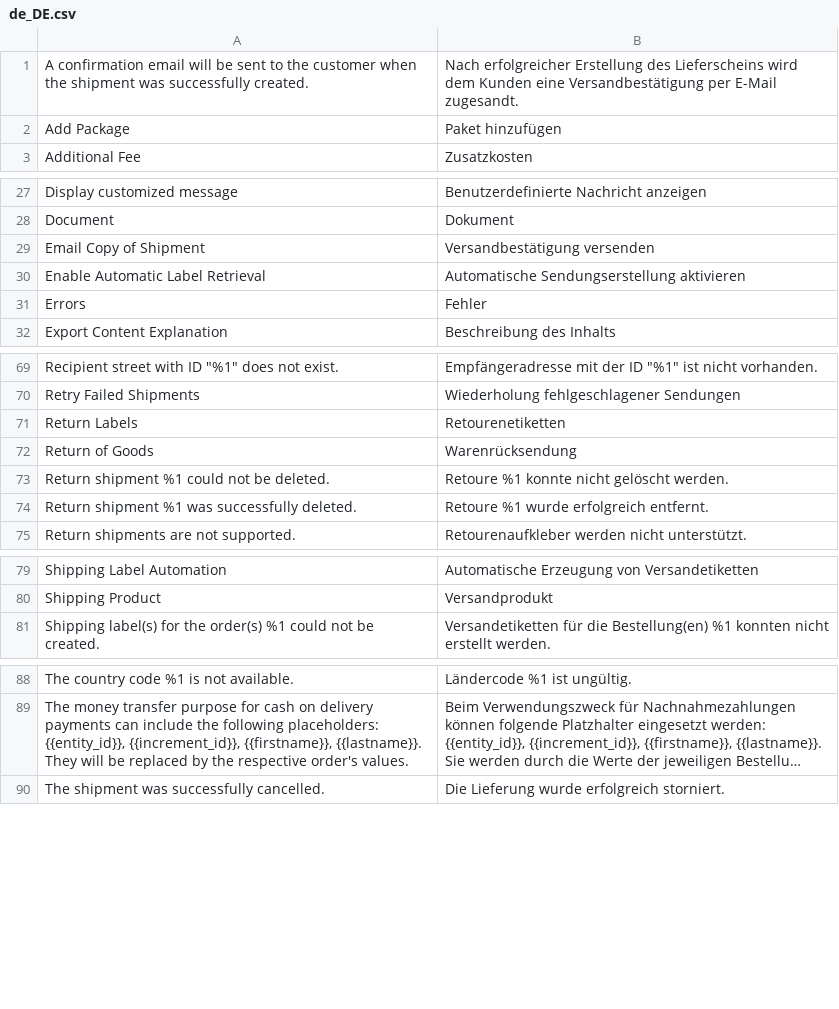
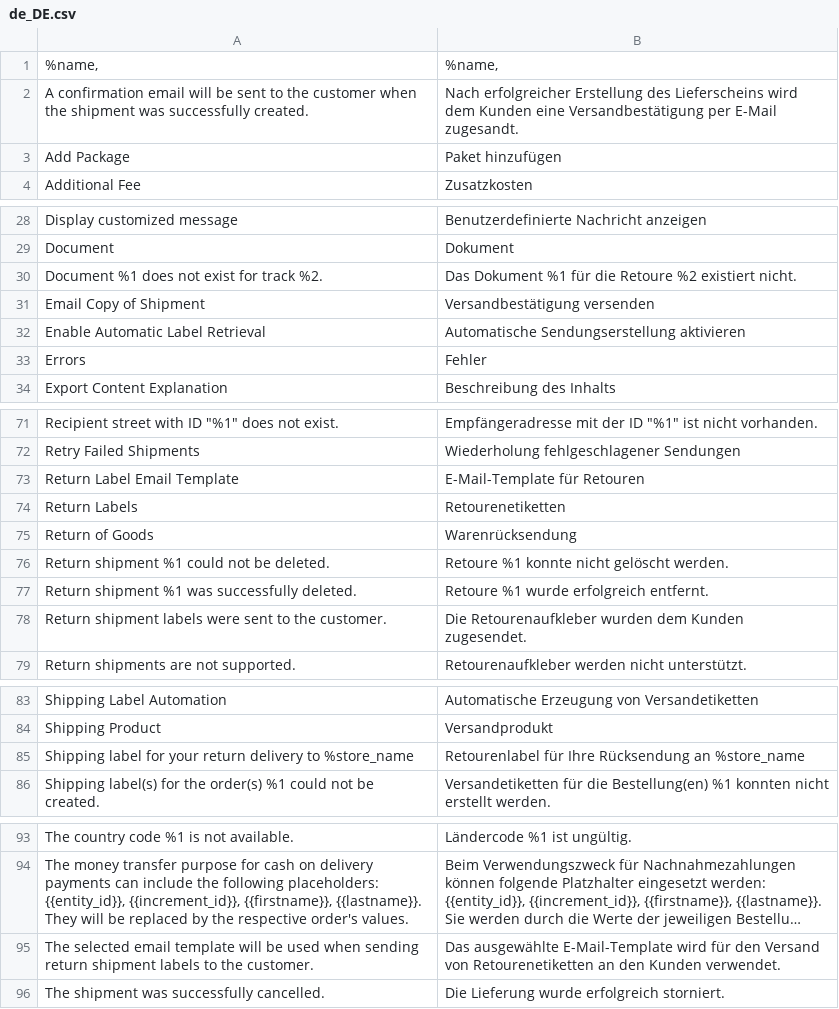
Before and after one commit to netresearch/module-shipping-core, a CSV file: i18n/de_DE.csv, drawn as a sheet; only a part is shown, gaps mark what is left out; long unchanged cells end in …; the diff covers the shown part only; the diff names each change by its address in the sheet, - before the commit and + after, or states it on an @@ line.

Commit message:
DHLGW-1212: email return shipment labels to customer

```diff
--- a/i18n/de_DE.csv
+++ b/i18n/de_DE.csv
+row 1: %name, | %name,
+row 30: Document %1 does not exist for track %2. | Das Dokument %1 für die Retoure %2 existiert nicht.
+row 73: Return Label Email Template | E-Mail-Template für Retouren
+row 78: Return shipment labels were sent to the customer. | Die Retourenaufkleber wurden dem Kunden zugesendet.
+row 85: Shipping label for your return delivery to %store_name | Retourenlabel für Ihre Rücksendung an %store_name
+row 95: The selected email template will be used when sending return shipment labels to the customer. | Das ausgewählte E-Mail-Template wird für den Versand von Retourenetiketten an den Kunden verwendet.
```
Also changed, not shown: 1 added row and 2 removed rows elsewhere in this file, i18n/en_US.csv, 50 other files.
